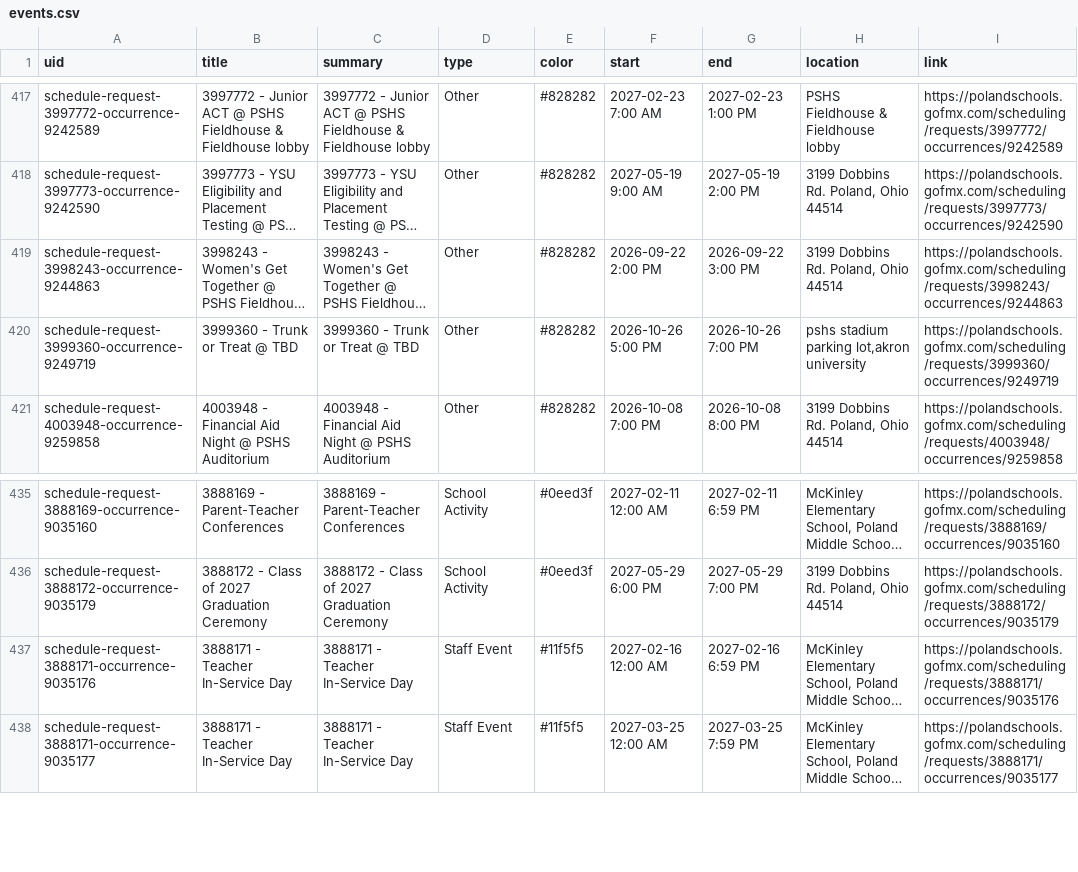
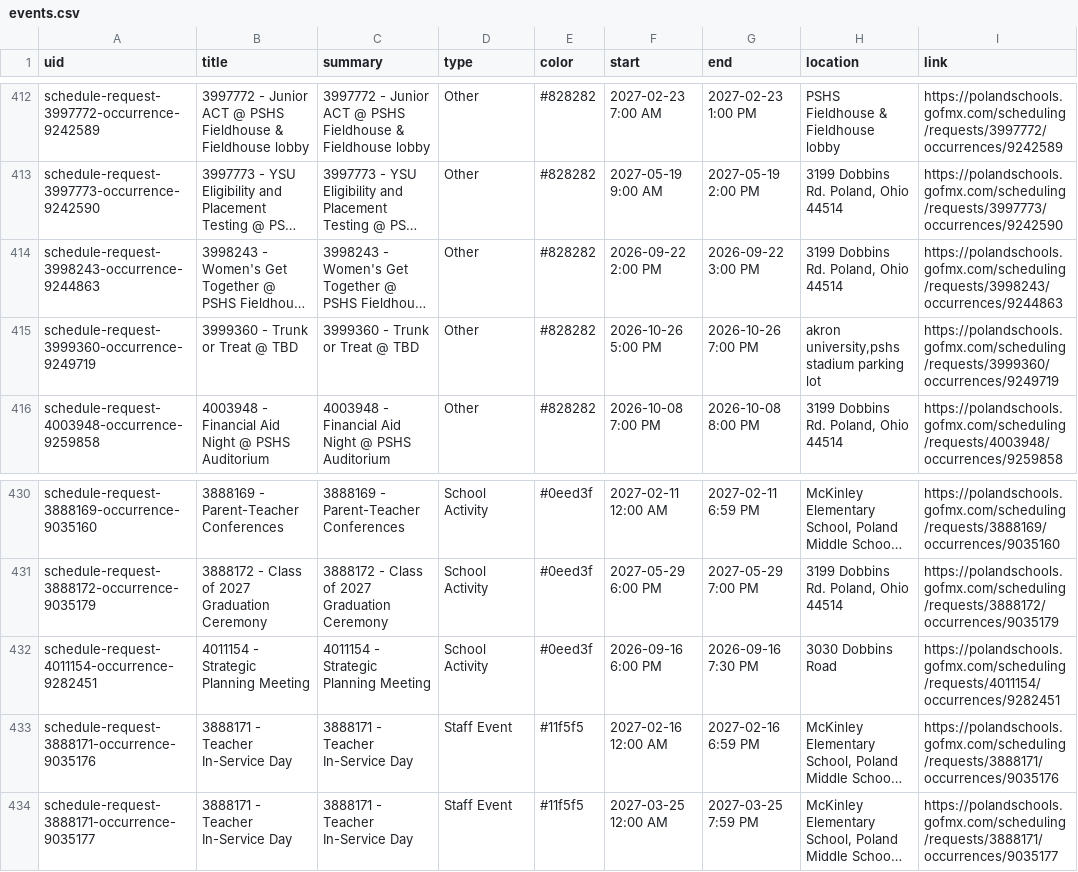
Before and after one commit to nruggieri-poland/calendar, a CSV file: output/events.csv, drawn as a sheet; only a part is shown, gaps mark what is left out; long unchanged cells end in …; addresses are those after the commit; the diff covers the shown part only; the diff names each change by its address in the sheet, - before the commit and + after, or states it on an @@ line.

```diff
--- a/output/events.csv
+++ b/output/events.csv
-H415 (location): pshs stadium parking lot,akron university
+H415 (location): akron university,pshs stadium parking lot
+row 432: schedule-request-4011154-occurrence-9282451 | 4011154 - Strategic Planning Meeting | 4011154 - Strategic Planning Meeting | School Activity | #0eed3f | 2026-09-16 6:00 PM | 2026-09-16 7:30 PM | 3030 Dobbins Road | https://polandschools.gofmx.com/scheduling/requests/4011154/occurrences/9282451
```
Also changed, not shown: 5 removed rows elsewhere in this file, 3 other files.
